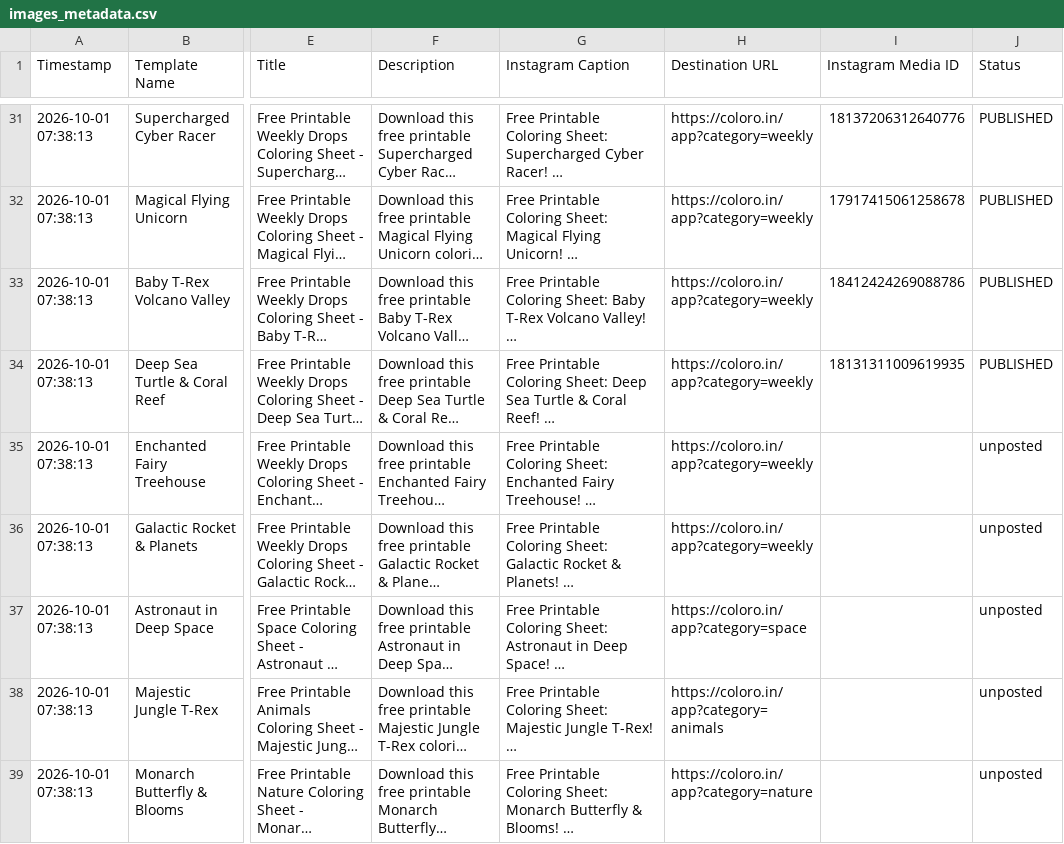
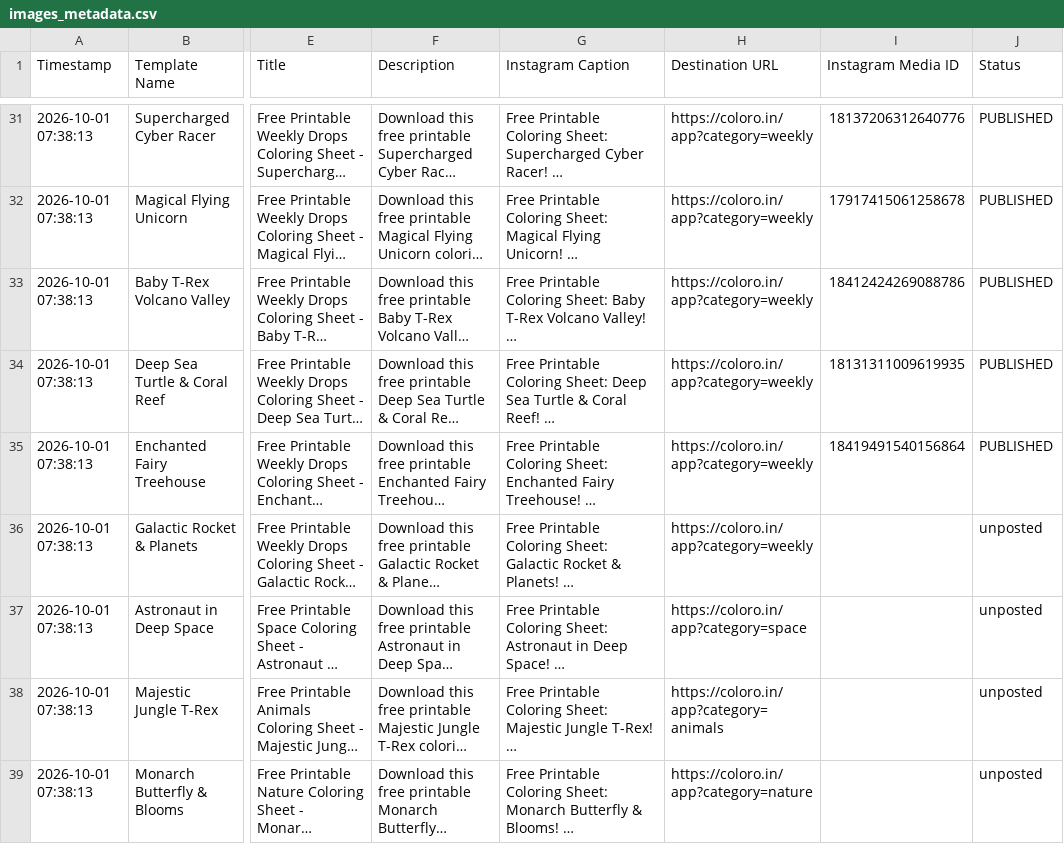
Before and after one commit to Singhak/insta_video, a CSV file: images_metadata.csv, drawn as a sheet; only a part is shown, gaps mark what is left out; long unchanged cells end in …; the diff names each change by its address in the sheet, - before the commit and + after, or states it on an @@ line.

Commit message:
Update Instagram Media IDs in images_metadata.csv (1 posted)

```diff
--- a/images_metadata.csv
+++ b/images_metadata.csv
-I35 (Instagram Media ID): (empty)
+I35 (Instagram Media ID): 18419491540156864
-J35 (Status): unposted
+J35 (Status): PUBLISHED
```
Also changed, not shown: 2 other files.
